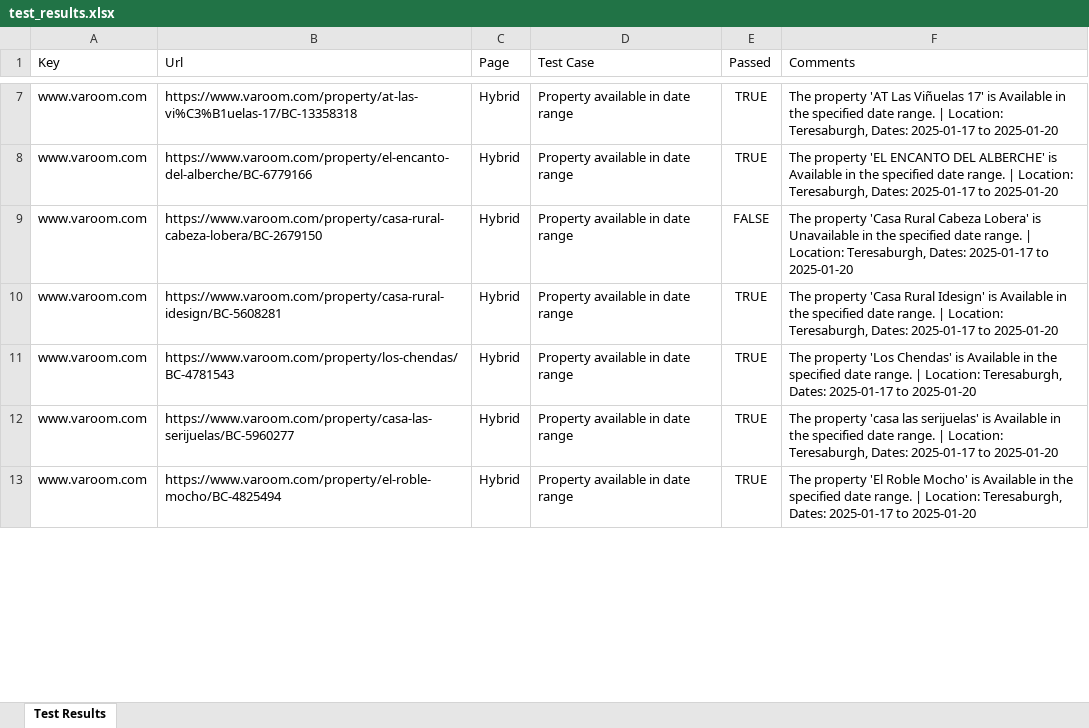
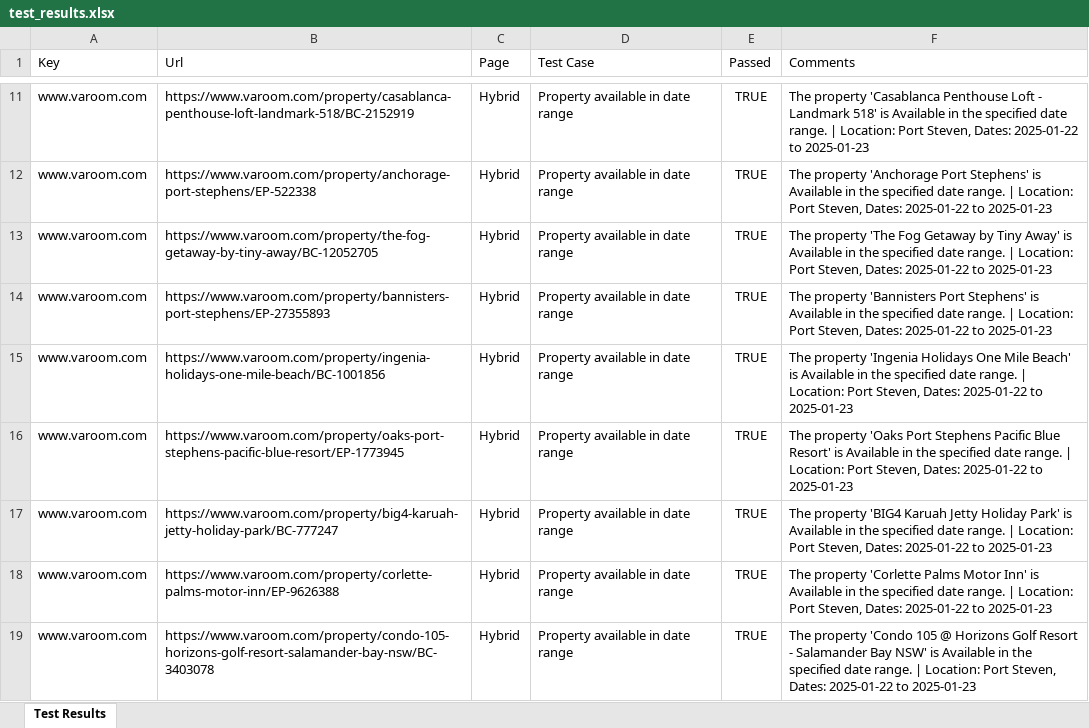
Before and after one commit to mdadnanshuvo/vacation_rental_automation, an Excel workbook: data/test_results.xlsx, sheet Test Results, drawn as a sheet; only a part is shown, gaps mark what is left out; values as stored, in another font and other column widths than the file's, no borders; addresses are those after the commit; the diff covers the shown part only; the diff names each change by its address in the sheet, - before the commit and + after, or states it on an @@ line.

```diff
--- a/data/test_results.xlsx (sheet Test Results)
+++ b/data/test_results.xlsx (sheet Test Results)
-B11 (Url): https://www.varoom.com/property/at-las-vi%C3%B1uelas-17/BC-13358318
+B11 (Url): https://www.varoom.com/property/casablanca-penthouse-loft-landmark-518/BC-2152919
-F11 (Comments): The property 'AT Las Viñuelas 17' is Available in the specified date range. | Location: Teresaburgh, Dates: 2025-01-17 to 2025-01-20
+F11 (Comments): The property 'Casablanca Penthouse Loft - Landmark 518' is Available in the specified date range. | Location: Port Steven, Dates: 2025-01-22 to 2025-01-23
-B12 (Url): https://www.varoom.com/property/el-encanto-del-alberche/BC-6779166
+B12 (Url): https://www.varoom.com/property/anchorage-port-stephens/EP-522338
-F12 (Comments): The property 'EL ENCANTO DEL ALBERCHE' is Available in the specified date range. | Location: Teresaburgh, Dates: 2025-01-17 to 2025-01-20
+F12 (Comments): The property 'Anchorage Port Stephens' is Available in the specified date range. | Location: Port Steven, Dates: 2025-01-22 to 2025-01-23
-B13 (Url): https://www.varoom.com/property/casa-rural-cabeza-lobera/BC-2679150
+B13 (Url): https://www.varoom.com/property/the-fog-getaway-by-tiny-away/BC-12052705
-E13 (Passed): FALSE
+E13 (Passed): TRUE
-F13 (Comments): The property 'Casa Rural Cabeza Lobera' is Unavailable in the specified date range. | Location: Teresaburgh, Dates: 2025-01-17 to 2025-01-20
+F13 (Comments): The property 'The Fog Getaway by Tiny Away' is Available in the specified date range. | Location: Port Steven, Dates: 2025-01-22 to 2025-01-23
+row 14: www.varoom.com | https://www.varoom.com/property/bannisters-port-stephens/EP-27355893 | Hybrid | Property available in date range | TRUE | The property 'Bannisters Port Stephens' is Available in the specified date range. | Location: Port Steven, Dates: 2025-01-22 to 2025-01-23
-B15 (Url): https://www.varoom.com/property/casa-rural-idesign/BC-5608281
+B15 (Url): https://www.varoom.com/property/ingenia-holidays-one-mile-beach/BC-1001856
-F15 (Comments): The property 'Casa Rural Idesign' is Available in the specified date range. | Location: Teresaburgh, Dates: 2025-01-17 to 2025-01-20
+F15 (Comments): The property 'Ingenia Holidays One Mile Beach' is Available in the specified date range. | Location: Port Steven, Dates: 2025-01-22 to 2025-01-23
-B16 (Url): https://www.varoom.com/property/los-chendas/BC-4781543
+B16 (Url): https://www.varoom.com/property/oaks-port-stephens-pacific-blue-resort/EP-1773945
-F16 (Comments): The property 'Los Chendas' is Available in the specified date range. | Location: Teresaburgh, Dates: 2025-01-17 to 2025-01-20
+F16 (Comments): The property 'Oaks Port Stephens Pacific Blue Resort' is Available in the specified date range. | Location: Port Steven, Dates: 2025-01-22 to 2025-01-23
-B17 (Url): https://www.varoom.com/property/casa-las-serijuelas/BC-5960277
+B17 (Url): https://www.varoom.com/property/big4-karuah-jetty-holiday-park/BC-777247
-F17 (Comments): The property 'casa las serijuelas' is Available in the specified date range. | Location: Teresaburgh, Dates: 2025-01-17 to 2025-01-20
+F17 (Comments): The property 'BIG4 Karuah Jetty Holiday Park' is Available in the specified date range. | Location: Port Steven, Dates: 2025-01-22 to 2025-01-23
-B18 (Url): https://www.varoom.com/property/el-roble-mocho/BC-4825494
+B18 (Url): https://www.varoom.com/property/corlette-palms-motor-inn/EP-9626388
-F18 (Comments): The property 'El Roble Mocho' is Available in the specified date range. | Location: Teresaburgh, Dates: 2025-01-17 to 2025-01-20
+F18 (Comments): The property 'Corlette Palms Motor Inn' is Available in the specified date range. | Location: Port Steven, Dates: 2025-01-22 to 2025-01-23
+row 19: www.varoom.com | https://www.varoom.com/property/condo-105-horizons-golf-resort-salamander-bay-nsw/BC-3403078 | Hybrid | Property available in date range | TRUE | The property 'Condo 105 @ Horizons Golf Resort - Salamander Bay NSW' is Available in the specified date range. | Location: Port Steven, Dates: 2025-01-22 to 2025-01-23
```
Also changed, not shown: 7 added rows and 19 edited cells elsewhere in this sheet, 7 other files.
